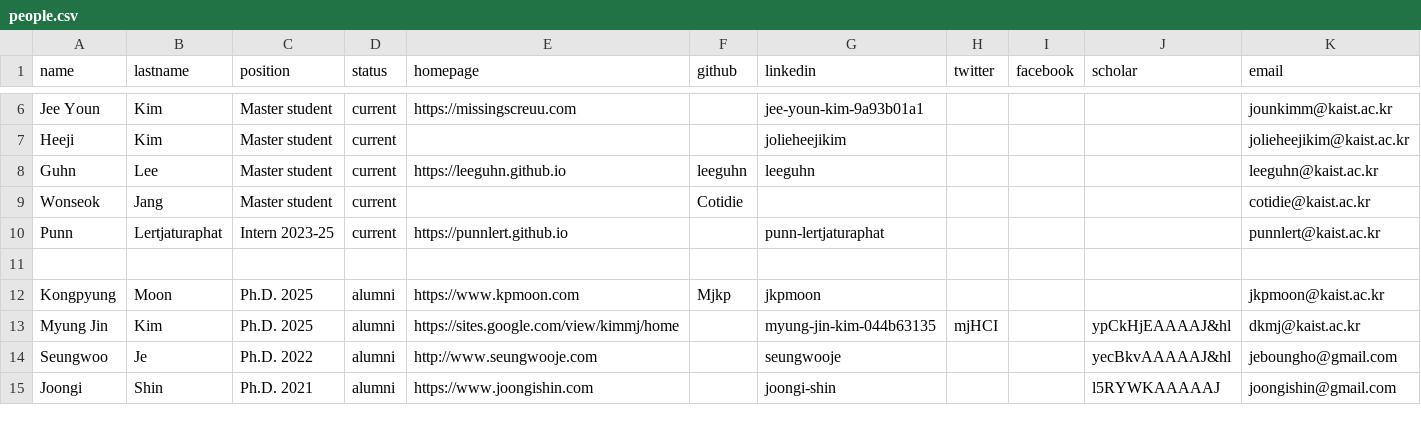
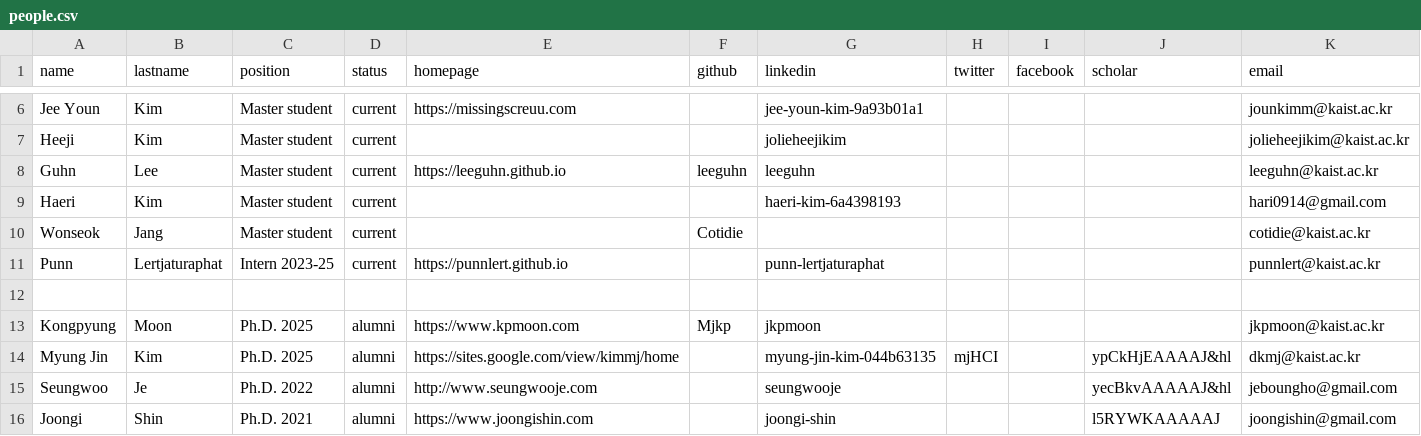
Before and after one commit to makelab-kaist/makelab.github.io, a CSV file: _data/people.csv, drawn as a sheet; only a part is shown, gaps mark what is left out; the diff names each change by its address in the sheet, - before the commit and + after, or states it on an @@ line.

Commit message:
Adding Haeri Kim

```diff
--- a/_data/people.csv
+++ b/_data/people.csv
+row 9: Haeri | Kim | Master student | current |  |  | haeri-kim-6a4398193 |  |  |  | hari0914@gmail.com
```
Also changed, not shown: 1 other file.
